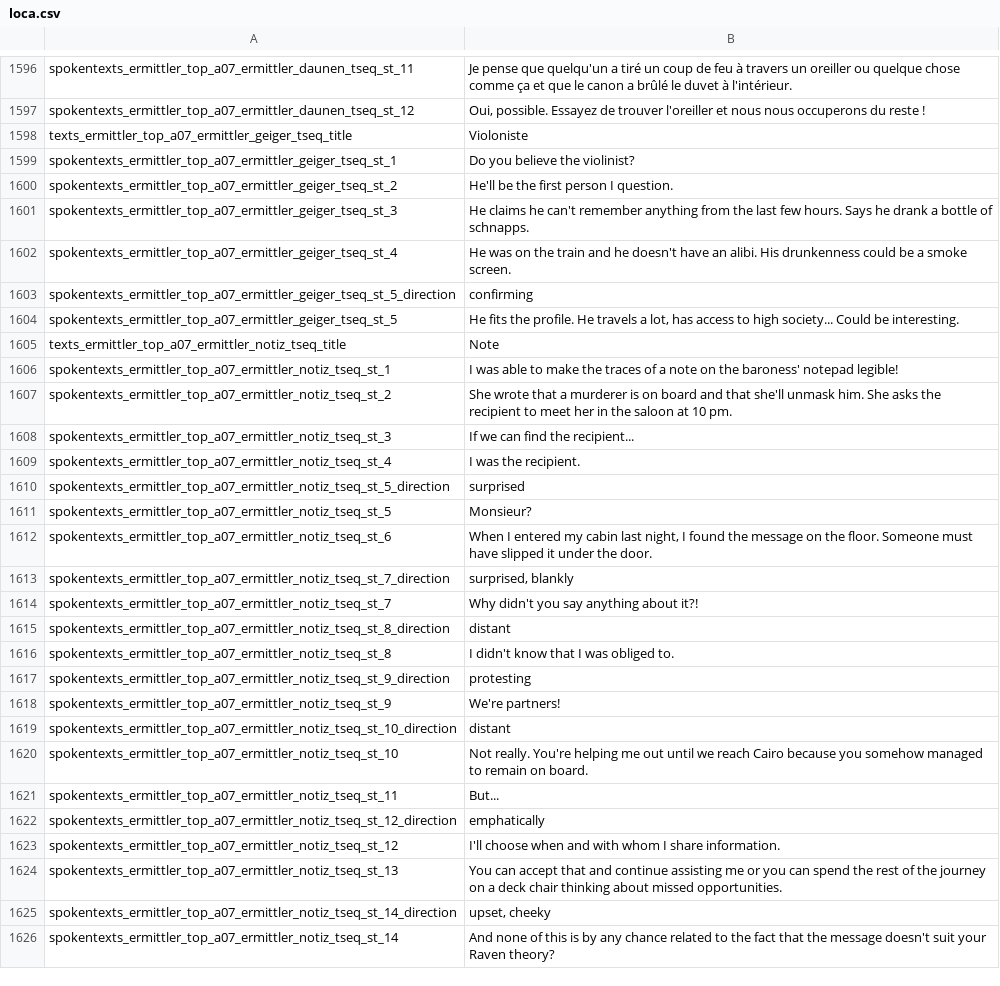
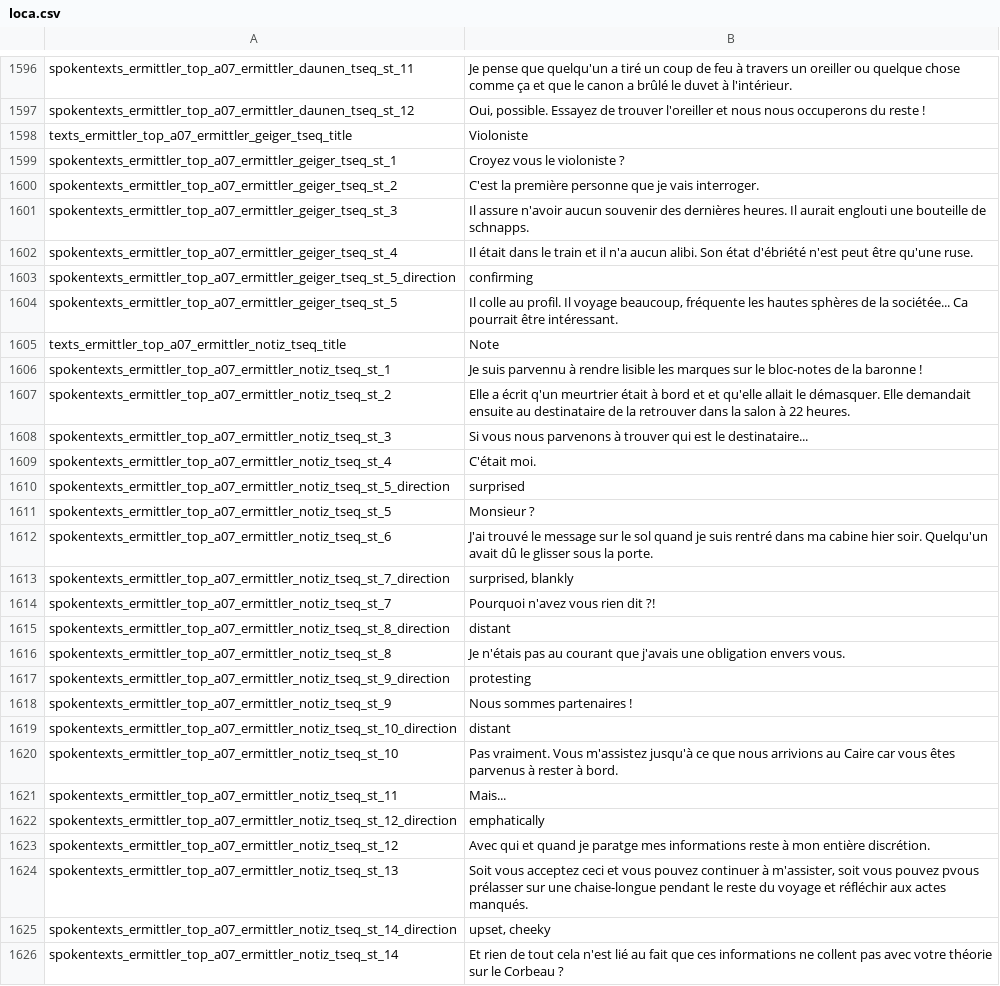
Before and after one commit to Smash15195/Traduction-Francaise-The-Raven---Chapter-1---The-Eye-of-the-Sphinx, a CSV file: lang/fr/text/abschnitt_07/loca.csv, drawn as a sheet; only a part is shown, gaps mark what is left out; the diff covers the shown part only.

Commit message:
Lignes 1367 à 1798 traitées.

```diff
--- a/lang/fr/text/abschnitt_07/loca.csv
+++ b/lang/fr/text/abschnitt_07/loca.csv
@@ -1598,29 +1598,29 @@ spokentexts_ermittler_top_a07_ermittler_daunen_tseq_st_12;Oui, possible. Essayez
 texts_ermittler_top_a07_ermittler_geiger_tseq_title;Violoniste
-spokentexts_ermittler_top_a07_ermittler_geiger_tseq_st_1;Do you believe the violinist?
-spokentexts_ermittler_top_a07_ermittler_geiger_tseq_st_2;He'll be the first person I question.
-spokentexts_ermittler_top_a07_ermittler_geiger_tseq_st_3;He claims he can't remember anything from the last few hours. Says he drank a bottle of schnapps.
-spokentexts_ermittler_top_a07_ermittler_geiger_tseq_st_4;He was on the train and he doesn't have an alibi. His drunkenness could be a smoke screen.
+spokentexts_ermittler_top_a07_ermittler_geiger_tseq_st_1;Croyez vous le violoniste ?
+spokentexts_ermittler_top_a07_ermittler_geiger_tseq_st_2;C'est la première personne que je vais interroger.
+spokentexts_ermittler_top_a07_ermittler_geiger_tseq_st_3;Il assure n'avoir aucun souvenir des dernières heures. Il aurait englouti une bouteille de schnapps.
+spokentexts_ermittler_top_a07_ermittler_geiger_tseq_st_4;Il était dans le train et il n'a aucun alibi. Son état d'ébriété n'est peut être qu'une ruse.
 spokentexts_ermittler_top_a07_ermittler_geiger_tseq_st_5_direction;confirming
-spokentexts_ermittler_top_a07_ermittler_geiger_tseq_st_5;He fits the profile. He travels a lot, has access to high society... Could be interesting.
+spokentexts_ermittler_top_a07_ermittler_geiger_tseq_st_5;Il colle au profil. Il voyage beaucoup, fréquente les hautes sphères de la sociétée... Ca pourrait être intéressant.
 texts_ermittler_top_a07_ermittler_notiz_tseq_title;Note
-spokentexts_ermittler_top_a07_ermittler_notiz_tseq_st_1;I was able to make the traces of a note on the baroness' notepad legible!
-spokentexts_ermittler_top_a07_ermittler_notiz_tseq_st_2;She wrote that a murderer is on board and that she'll unmask him. She asks the recipient to meet her in the saloon at 10 pm.
-spokentexts_ermittler_top_a07_ermittler_notiz_tseq_st_3;If we can find the recipient...
-spokentexts_ermittler_top_a07_ermittler_notiz_tseq_st_4;I was the recipient.
+spokentexts_ermittler_top_a07_ermittler_notiz_tseq_st_1;Je suis parvennu à rendre lisible les marques sur le bloc-notes de la baronne !
+spokentexts_ermittler_top_a07_ermittler_notiz_tseq_st_2;Elle a écrit q'un meurtrier était à bord et et qu'elle allait le démasquer. Elle demandait ensuite au destinataire de la retrouver dans la salon à 22 heures.
+spokentexts_ermittler_top_a07_ermittler_notiz_tseq_st_3;Si vous nous parvenons à trouver qui est le destinataire...
+spokentexts_ermittler_top_a07_ermittler_notiz_tseq_st_4;C'était moi.
 spokentexts_ermittler_top_a07_ermittler_notiz_tseq_st_5_direction;surprised
-spokentexts_ermittler_top_a07_ermittler_notiz_tseq_st_5;Monsieur?
-spokentexts_ermittler_top_a07_ermittler_notiz_tseq_st_6;When I entered my cabin last night, I found the message on the floor. Someone must have slipped it under the door.
+spokentexts_ermittler_top_a07_ermittler_notiz_tseq_st_5;Monsieur ?
+spokentexts_ermittler_top_a07_ermittler_notiz_tseq_st_6;J'ai trouvé le message sur le sol quand je suis rentré dans ma cabine hier soir. Quelqu'un avait dû le glisser sous la porte.
 spokentexts_ermittler_top_a07_ermittler_notiz_tseq_st_7_direction;surprised, blankly
-spokentexts_ermittler_top_a07_ermittler_notiz_tseq_st_7;Why didn't you say anything about it?!
+spokentexts_ermittler_top_a07_ermittler_notiz_tseq_st_7;Pourquoi n'avez vous rien dit ?!
 spokentexts_ermittler_top_a07_ermittler_notiz_tseq_st_8_direction;distant
-spokentexts_ermittler_top_a07_ermittler_notiz_tseq_st_8;I didn't know that I was obliged to.
+spokentexts_ermittler_top_a07_ermittler_notiz_tseq_st_8;Je n'étais pas au courant que j'avais une obligation envers vous.
 spokentexts_ermittler_top_a07_ermittler_notiz_tseq_st_9_direction;protesting
-spokentexts_ermittler_top_a07_ermittler_notiz_tseq_st_9;We're partners!
+spokentexts_ermittler_top_a07_ermittler_notiz_tseq_st_9;Nous sommes partenaires !
 spokentexts_ermittler_top_a07_ermittler_notiz_tseq_st_10_direction;distant
-spokentexts_ermittler_top_a07_ermittler_notiz_tseq_st_10;Not really. You're helping me out until we reach Cairo because you somehow managed to remain on board.
-spokentexts_ermittler_top_a07_ermittler_notiz_tseq_st_11;But...
+spokentexts_ermittler_top_a07_ermittler_notiz_tseq_st_10;Pas vraiment. Vous m'assistez jusqu'à ce que nous arrivions au Caire car vous êtes parvenus à rester à bord.
+spokentexts_ermittler_top_a07_ermittler_notiz_tseq_st_11;Mais...
 spokentexts_ermittler_top_a07_ermittler_notiz_tseq_st_12_direction;emphatically
-spokentexts_ermittler_top_a07_ermittler_notiz_tseq_st_12;I'll choose when and with whom I share information.
-spokentexts_ermittler_top_a07_ermittler_notiz_tseq_st_13;You can accept that and continue assisting me or you can spend the rest of the journey on a deck chair thinking about missed opportunities.
+spokentexts_ermittler_top_a07_ermittler_notiz_tseq_st_12;Avec qui et quand je paratge mes informations reste à mon entière discrétion.
+spokentexts_ermittler_top_a07_ermittler_notiz_tseq_st_13;Soit vous acceptez ceci et vous pouvez continuer à m'assister, soit vous pouvez pvous prélasser sur une chaise-longue pendant le reste du voyage et réfléchir aux actes manqués.
 spokentexts_ermittler_top_a07_ermittler_notiz_tseq_st_14_direction;upset, cheeky
-spokentexts_ermittler_top_a07_ermittler_notiz_tseq_st_14;And none of this is by any chance related to the fact that the message doesn't suit your Raven theory?
+spokentexts_ermittler_top_a07_ermittler_notiz_tseq_st_14;Et rien de tout cela n'est lié au fait que ces informations ne collent pas avec votre théorie sur le Corbeau ?
```
Also changed, not shown: 140 edited cells elsewhere in this file.
